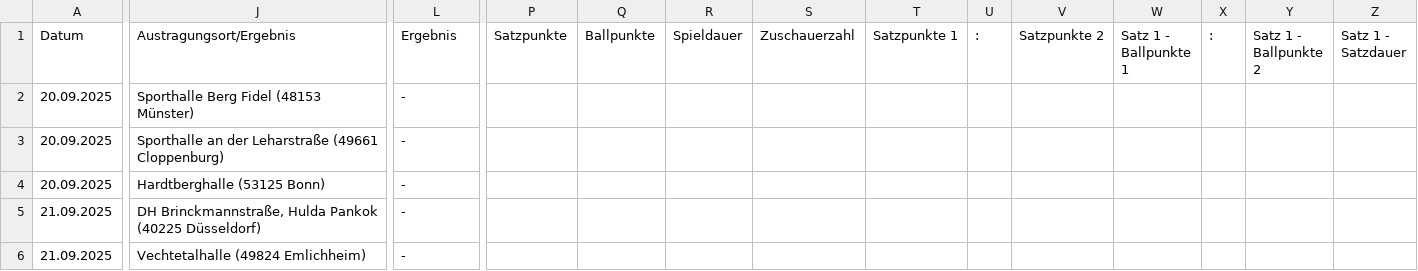
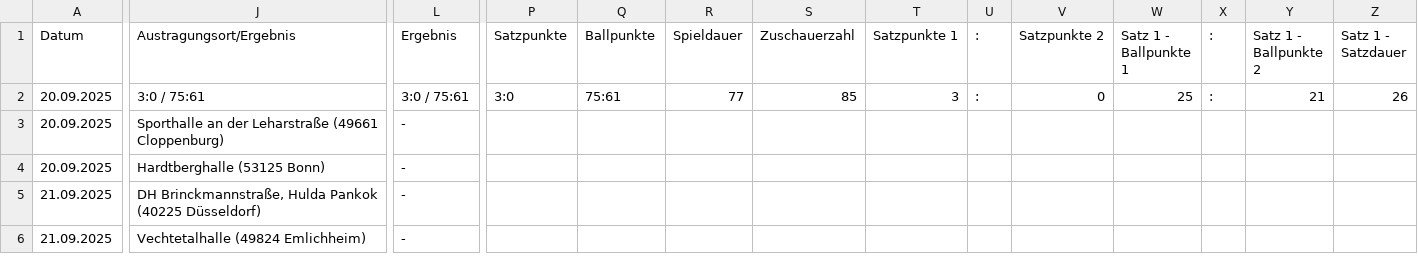
Before and after one commit to uscmuenster/USC-Spielplaene2526, a CSV file: csvdata/Spielplan_2._Bundesliga_Frauen_Nord.csv, drawn as a sheet; only a part is shown, gaps mark what is left out; the diff covers the shown part only; the diff names each change by its address in the sheet, - before the commit and + after, or states it on an @@ line.

```diff
--- a/csvdata/Spielplan_2._Bundesliga_Frauen_Nord.csv
+++ b/csvdata/Spielplan_2._Bundesliga_Frauen_Nord.csv
-J2 (Austragungsort/Ergebnis): Sporthalle Berg Fidel (48153 Münster)
+J2 (Austragungsort/Ergebnis): 3:0 / 75:61
-L2 (Ergebnis): -
+L2 (Ergebnis): 3:0 / 75:61
-P2 (Satzpunkte): (empty)
+P2 (Satzpunkte): 3:0
-Q2 (Ballpunkte): (empty)
+Q2 (Ballpunkte): 75:61
-R2 (Spieldauer): (empty)
+R2 (Spieldauer): 77
-S2 (Zuschauerzahl): (empty)
+S2 (Zuschauerzahl): 85
-T2 (Satzpunkte 1): (empty)
+T2 (Satzpunkte 1): 3
-U2 (:): (empty)
+U2 (:): :
-V2 (Satzpunkte 2): (empty)
+V2 (Satzpunkte 2): 0
-W2 (Satz 1 - Ballpunkte 1): (empty)
+W2 (Satz 1 - Ballpunkte 1): 25
-X2 (:): (empty)
+X2 (:): :
-Y2 (Satz 1 - Ballpunkte 2): (empty)
+Y2 (Satz 1 - Ballpunkte 2): 21
-Z2 (Satz 1 - Satzdauer): (empty)
+Z2 (Satz 1 - Satzdauer): 26
```
Also changed, not shown: 8 edited cells elsewhere in this file, csvdata/Spielplan_Bezirksliga_14_Frauen.csv.
